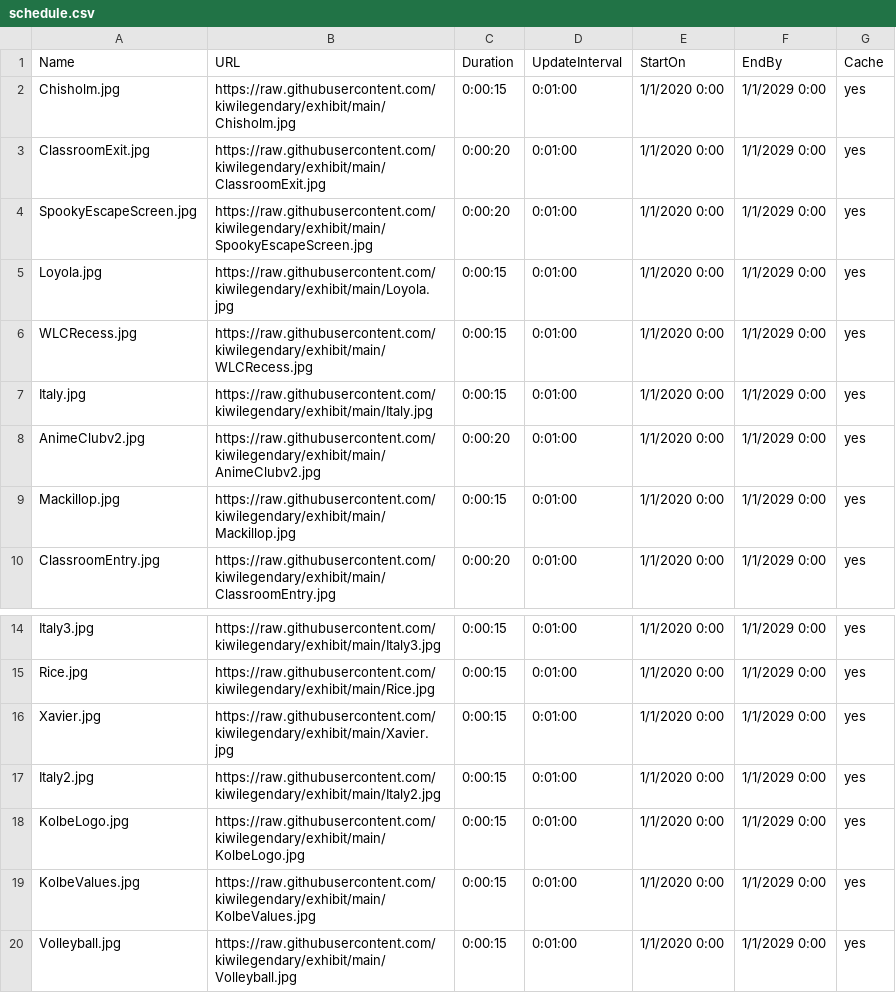
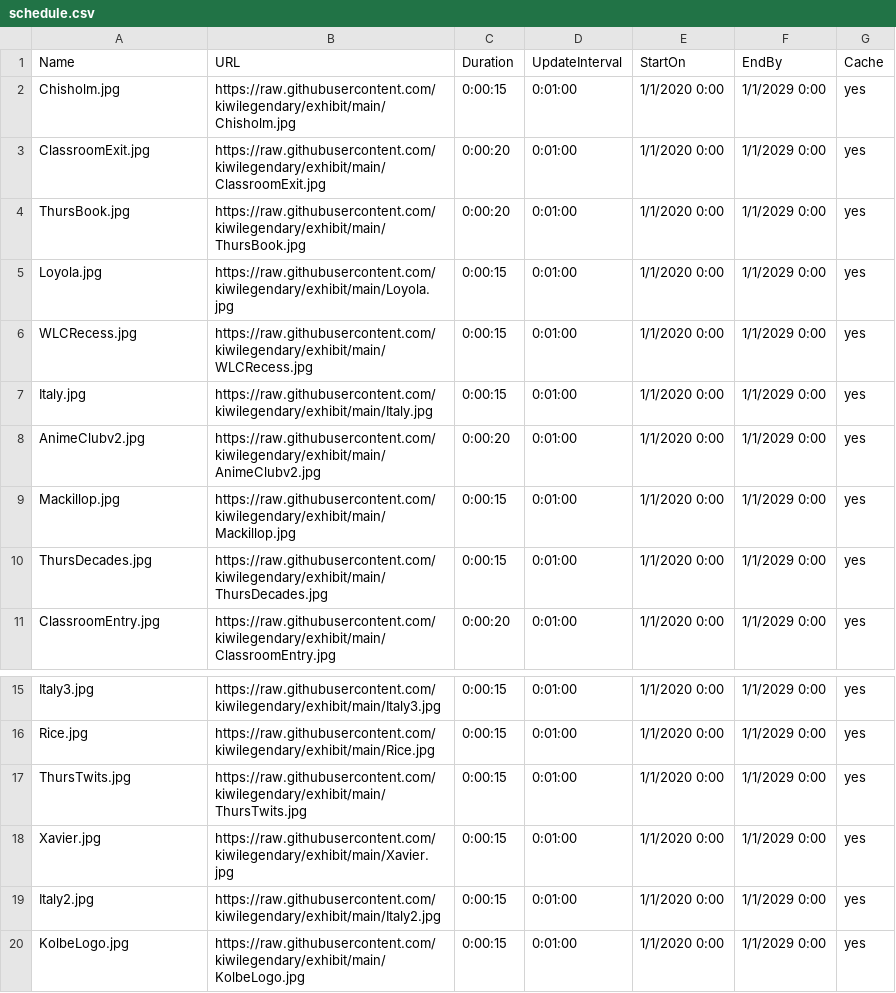
Before and after one commit to kiwilegendary/exhibit, a CSV file: schedule.csv, drawn as a sheet; only a part is shown, gaps mark what is left out; the shorter side is filled out with more unchanged rows.

Commit message:
Update schedule.csv

```diff
--- a/schedule.csv
+++ b/schedule.csv
@@ -3,3 +3,3 @@ Chisholm.jpg,https://raw.githubusercontent.com/kiwilegendary/exhibit/main/Chisho
 ClassroomExit.jpg,https://raw.githubusercontent.com/kiwilegendary/exhibit/main/ClassroomExit.jpg,0:00:20,0:01:00,1/1/2020 0:00,1/1/2029 0:00,yes
-SpookyEscapeScreen.jpg,https://raw.githubusercontent.com/kiwilegendary/exhibit/main/SpookyEscapeScreen.jpg,0:00:20,0:01:00,1/1/2020 0:00,1/1/2029 0:00,yes
+ThursBook.jpg,https://raw.githubusercontent.com/kiwilegendary/exhibit/main/ThursBook.jpg,0:00:20,0:01:00,1/1/2020 0:00,1/1/2029 0:00,yes
 Loyola.jpg,https://raw.githubusercontent.com/kiwilegendary/exhibit/main/Loyola.jpg,0:00:15,0:01:00,1/1/2020 0:00,1/1/2029 0:00,yes
@@ -9,2 +9,3 @@ AnimeClubv2.jpg,https://raw.githubusercontent.com/kiwilegendary/exhibit/main/Ani
 Mackillop.jpg,https://raw.githubusercontent.com/kiwilegendary/exhibit/main/Mackillop.jpg,0:00:15,0:01:00,1/1/2020 0:00,1/1/2029 0:00,yes
+ThursDecades.jpg,https://raw.githubusercontent.com/kiwilegendary/exhibit/main/ThursDecades.jpg,0:00:15,0:01:00,1/1/2020 0:00,1/1/2029 0:00,yes
 ClassroomEntry.jpg,https://raw.githubusercontent.com/kiwilegendary/exhibit/main/ClassroomEntry.jpg,0:00:20,0:01:00,1/1/2020 0:00,1/1/2029 0:00,yes
@@ -15,2 +16,3 @@ Italy3.jpg,https://raw.githubusercontent.com/kiwilegendary/exhibit/main/Italy3.j
 Rice.jpg,https://raw.githubusercontent.com/kiwilegendary/exhibit/main/Rice.jpg,0:00:15,0:01:00,1/1/2020 0:00,1/1/2029 0:00,yes
+ThursTwits.jpg,https://raw.githubusercontent.com/kiwilegendary/exhibit/main/ThursTwits.jpg,0:00:15,0:01:00,1/1/2020 0:00,1/1/2029 0:00,yes
 Xavier.jpg,https://raw.githubusercontent.com/kiwilegendary/exhibit/main/Xavier.jpg,0:00:15,0:01:00,1/1/2020 0:00,1/1/2029 0:00,yes
```
